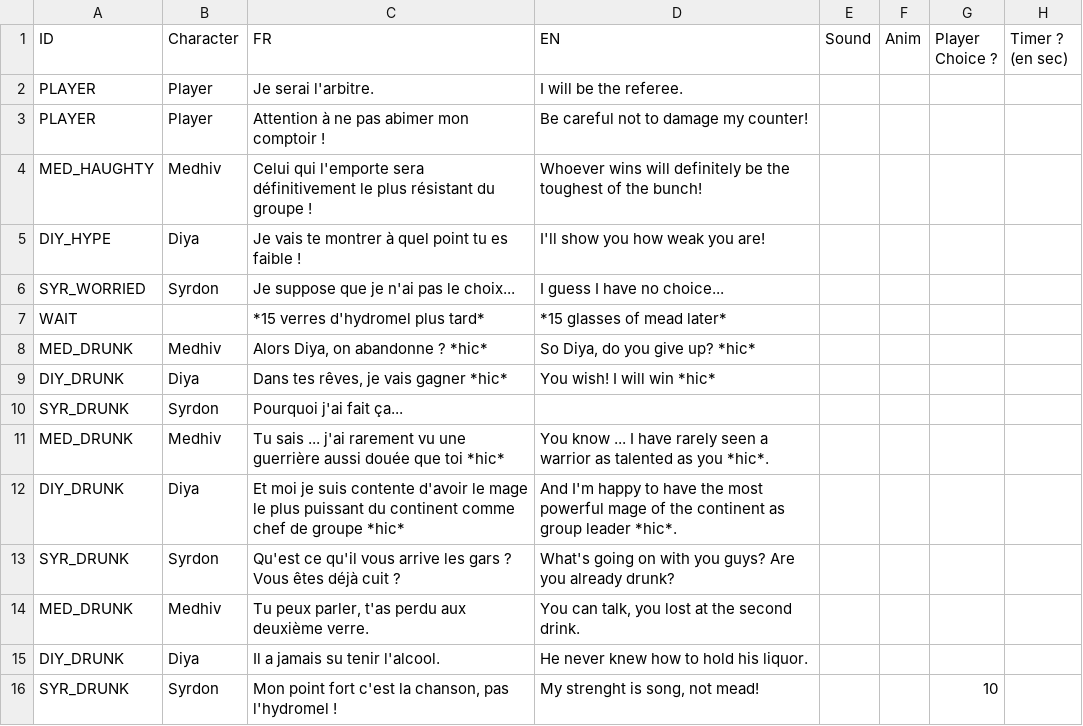
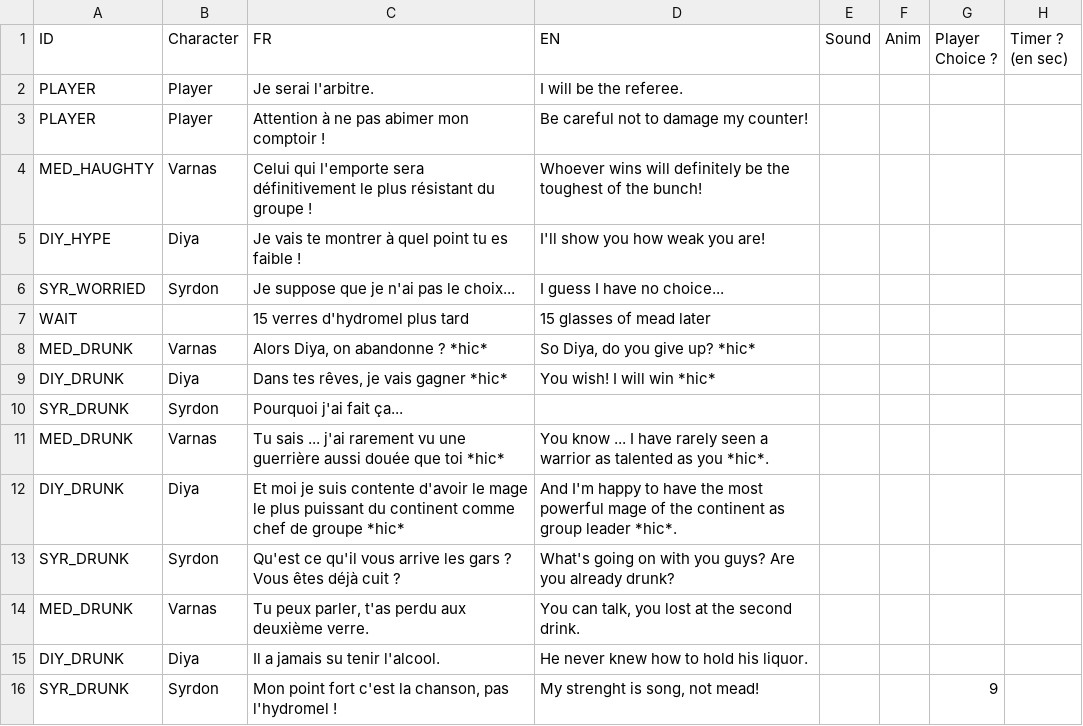
Before and after one commit to Bakouzee/NarrativeProject_Team5, a CSV file: Assets/Ressources/Sheet_Dialogue/Feuille_12.csv, drawn as a sheet.

```diff
--- a/Assets/Ressources/Sheet_Dialogue/Feuille_12.csv
+++ b/Assets/Ressources/Sheet_Dialogue/Feuille_12.csv
@@ -3,14 +3,14 @@ PLAYER;Player;Je serai l'arbitre.;I will be the referee.;;;;;;;;;;;;;;;;;;
 PLAYER;Player;Attention à ne pas abimer mon comptoir !;Be careful not to damage my counter!;;;;;;;;;;;;;;;;;;
-MED_HAUGHTY;Medhiv;Celui qui l'emporte sera définitivement le plus résistant du groupe !;Whoever wins will definitely be the toughest of the bunch!;;;;;;;;;;;;;;;;;;
+MED_HAUGHTY;Varnas;Celui qui l'emporte sera définitivement le plus résistant du groupe !;Whoever wins will definitely be the toughest of the bunch!;;;;;;;;;;;;;;;;;;
 DIY_HYPE;Diya;Je vais te montrer à quel point tu es faible !;I'll show you how weak you are!;;;;;;;;;;;;;;;;;;
 SYR_WORRIED;Syrdon;Je suppose que je n'ai pas le choix...;I guess I have no choice...;;;;;;;;;;;;;;;;;;
-WAIT;;*15 verres d'hydromel plus tard*;*15 glasses of mead later*;;;;;;;;;;;;;;;;;;
-MED_DRUNK;Medhiv;Alors Diya, on abandonne ? *hic*;So Diya, do you give up? *hic*;;;;;;;;;;;;;;;;;;
+WAIT;;15 verres d'hydromel plus tard;15 glasses of mead later;;;;;;;;;;;;;;;;;;
+MED_DRUNK;Varnas;Alors Diya, on abandonne ? *hic*;So Diya, do you give up? *hic*;;;;;;;;;;;;;;;;;;
 DIY_DRUNK;Diya;Dans tes rêves, je vais gagner *hic*;You wish! I will win *hic*;;;;;;;;;;;;;;;;;;
 SYR_DRUNK;Syrdon;Pourquoi j'ai fait ça...;;;;;;;;;;;;;;;;;;;
-MED_DRUNK;Medhiv;Tu sais ... j'ai rarement vu une guerrière aussi douée que toi *hic*;You know ... I have rarely seen a warrior as talented as you *hic*.;;;;;;;;;;;;;;;;;;
+MED_DRUNK;Varnas;Tu sais ... j'ai rarement vu une guerrière aussi douée que toi *hic*;You know ... I have rarely seen a warrior as talented as you *hic*.;;;;;;;;;;;;;;;;;;
 DIY_DRUNK;Diya;Et moi je suis contente d'avoir le mage le plus puissant du continent comme chef de groupe *hic*;And I'm happy to have the most powerful mage of the continent as group leader *hic*.;;;;;;;;;;;;;;;;;;
 SYR_DRUNK;Syrdon;Qu'est ce qu'il vous arrive les gars ? Vous êtes déjà cuit ?;What's going on with you guys? Are you already drunk?;;;;;;;;;;;;;;;;;;
-MED_DRUNK;Medhiv;Tu peux parler, t'as perdu aux deuxième verre.;You can talk, you lost at the second drink.;;;;;;;;;;;;;;;;;;
+MED_DRUNK;Varnas;Tu peux parler, t'as perdu aux deuxième verre.;You can talk, you lost at the second drink.;;;;;;;;;;;;;;;;;;
 DIY_DRUNK;Diya;Il a jamais su tenir l'alcool.;He never knew how to hold his liquor.;;;;;;;;;;;;;;;;;;
-SYR_DRUNK;Syrdon;Mon point fort c'est la chanson, pas l'hydromel !;My strenght is song, not mead!;;;10;;;;;;;;;;;;;;;
+SYR_DRUNK;Syrdon;Mon point fort c'est la chanson, pas l'hydromel !;My strenght is song, not mead!;;;9;;;;;;;;;;;;;;;
```
Also changed, not shown: Assets/Ressources/Sheet_Dialogue/Feuille_16.csv, Assets/Ressources/Sheet_Dialogue/Feuille_18.csv, 31 other files.
